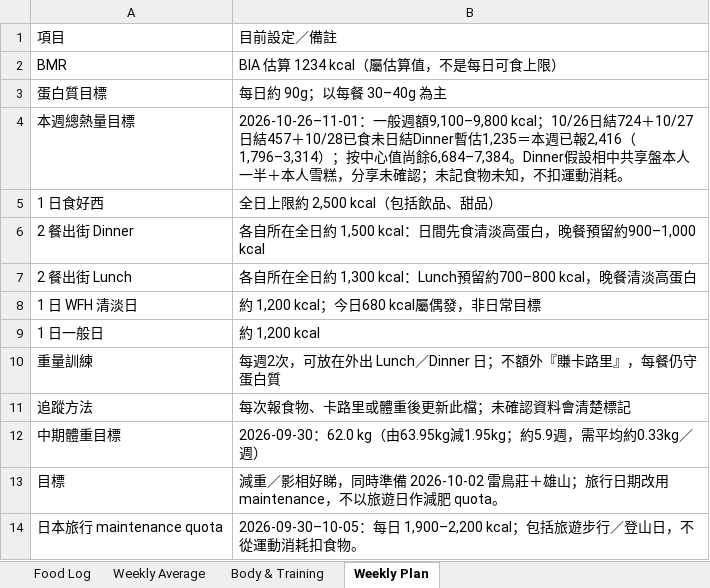
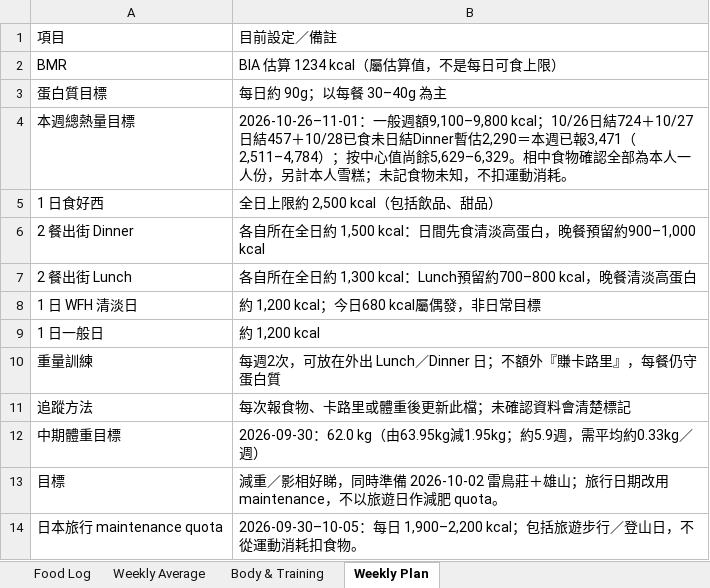
Before and after one commit to buzz-knittinpix/melodycheng622-cmyk.github.io, an Excel workbook: data/fitness_food_log.xlsx, sheet Weekly Plan, drawn as a sheet; values as stored, in another font and other column widths than the file's, no borders; the diff names each change by its address in the sheet, - before the commit and + after, or states it on an @@ line.

Commit message:
Correct Gyukaku dinner to individual portions

```diff
--- a/data/fitness_food_log.xlsx (sheet Weekly Plan)
+++ b/data/fitness_food_log.xlsx (sheet Weekly Plan)
-B4: …結Dinner暫估1,235＝本週已報2,416（1,796–3,314）；按中心值尚餘6,684–7,384。Dinner假設相中共享盤本人一半＋本人雪糕，分享未確認；未記食…
+B4: …結Dinner暫估2,290＝本週已報3,471（2,511–4,784）；按中心值尚餘5,629–6,329。相中食物確認全部為本人一人份，另計本人雪糕；未記食…
```
Also changed, not shown: sheet Food Log, sheet Weekly Average, 4 other files.
